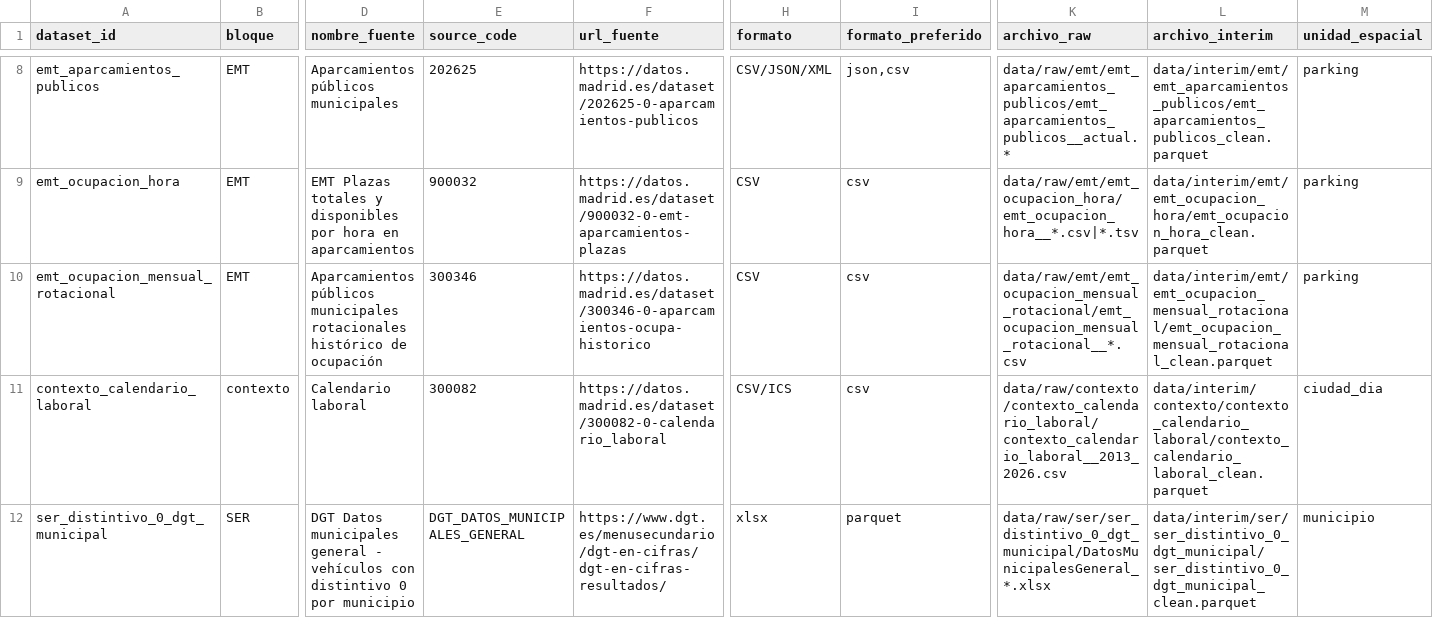
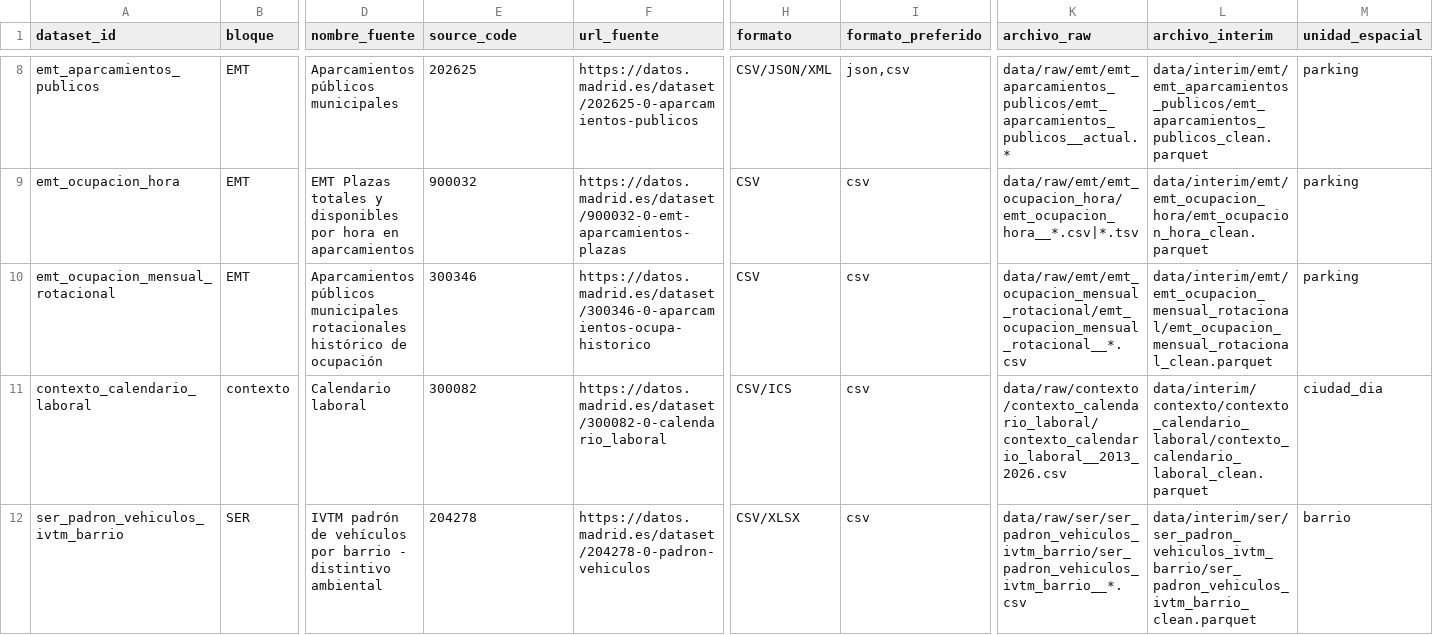
Before and after one commit to hugoramirovilla-boop/TFM_parking_madrid, a CSV file: data_catalog.csv, drawn as a sheet; only a part is shown, gaps mark what is left out; the diff names each change by its address in the sheet, - before the commit and + after, or states it on an @@ line.

Commit message:
Replace DGT distintivo 0 source with IVTM vehicle register by barrio

```diff
--- a/data_catalog.csv
+++ b/data_catalog.csv
-A12 (dataset_id): ser_distintivo_0_dgt_municipal
+A12 (dataset_id): ser_padron_vehiculos_ivtm_barrio
-D12 (nombre_fuente): DGT Datos municipales general - vehículos con distintivo 0 por municipio
+D12 (nombre_fuente): IVTM padrón de vehículos por barrio - distintivo ambiental
-E12 (source_code): DGT_DATOS_MUNICIPALES_GENERAL
+E12 (source_code): 204278
-F12 (url_fuente): https://www.dgt.es/menusecundario/dgt-en-cifras/dgt-en-cifras-resultados/
+F12 (url_fuente): https://datos.madrid.es/dataset/204278-0-padron-vehiculos
-H12 (formato): xlsx
+H12 (formato): CSV/XLSX
-I12 (formato_preferido): parquet
+I12 (formato_preferido): csv
-K12 (archivo_raw): data/raw/ser/ser_distintivo_0_dgt_municipal/DatosMunicipalesGeneral_*.xlsx
+K12 (archivo_raw): data/raw/ser/ser_padron_vehiculos_ivtm_barrio/ser_padron_vehiculos_ivtm_barrio__*.csv
-L12 (archivo_interim): data/interim/ser/ser_distintivo_0_dgt_municipal/ser_distintivo_0_dgt_municipal_clean.parquet
+L12 (archivo_interim): data/interim/ser/ser_padron_vehiculos_ivtm_barrio/ser_padron_vehiculos_ivtm_barrio_clean.parquet
-M12 (unidad_espacial): municipio
+M12 (unidad_espacial): barrio
```
